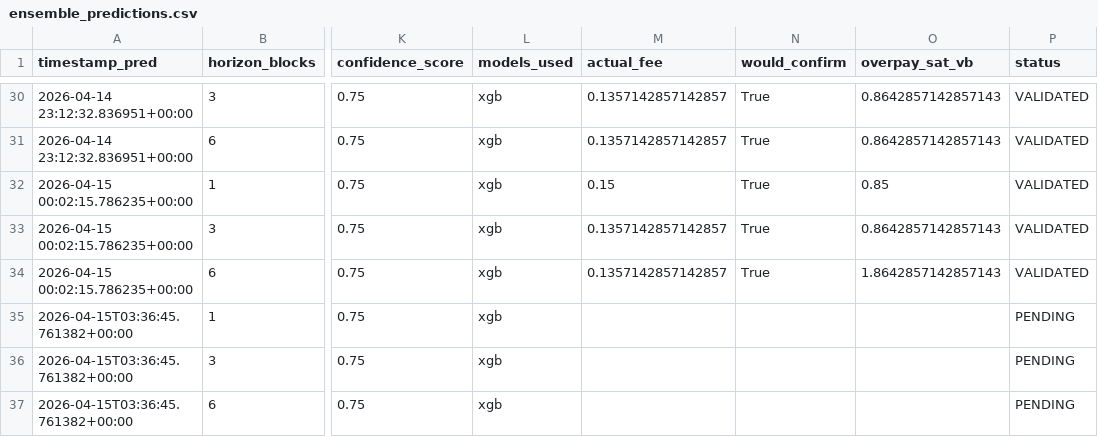
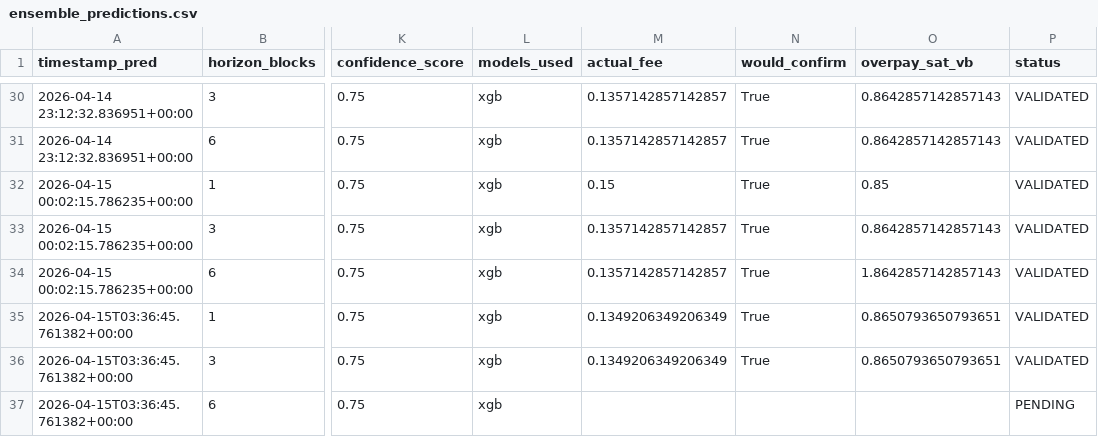
Before and after one commit to CUBOPLUS-BTC/bitcoin-mempool-fee-predictor, a CSV file: predictions/ensemble_predictions.csv, drawn as a sheet; only a part is shown, gaps mark what is left out; the diff names each change by its address in the sheet, - before the commit and + after, or states it on an @@ line.

```diff
--- a/predictions/ensemble_predictions.csv
+++ b/predictions/ensemble_predictions.csv
-M35:M36 (actual_fee): (empty)
+M35:M36 (actual_fee): 0.1349206349206349
-N35:N36 (would_confirm): (empty)
+N35:N36 (would_confirm): True
-O35:O36 (overpay_sat_vb): (empty)
+O35:O36 (overpay_sat_vb): 0.8650793650793651
-P35:P36 (status): PENDING
+P35:P36 (status): VALIDATED
```
